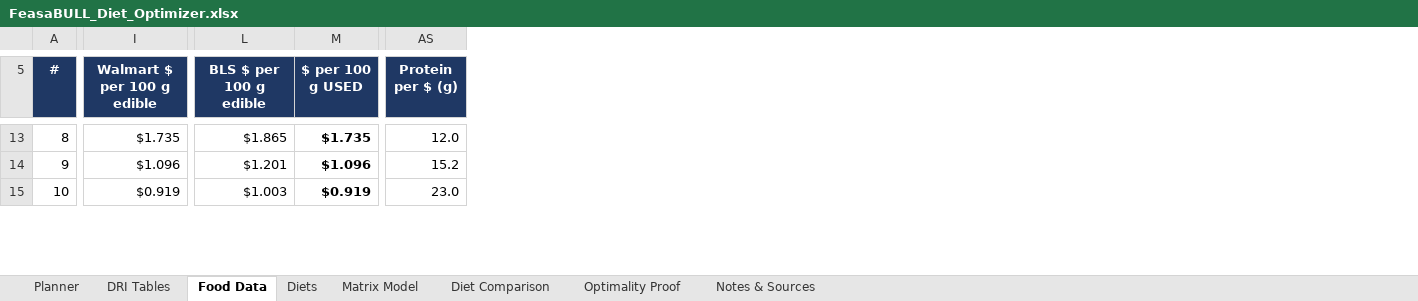
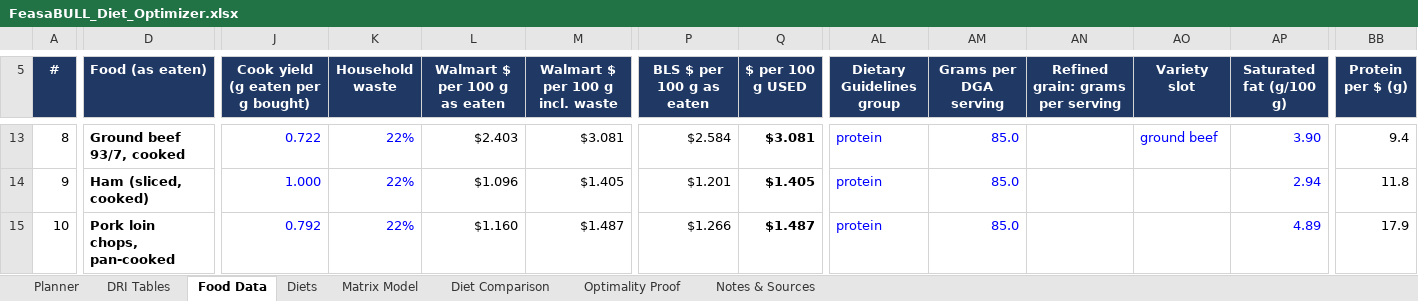
Before and after one commit to ekbaker58/feasabull-diet-optimizer, an Excel workbook: spreadsheet/FeasaBULL_Diet_Optimizer.xlsx, sheet Food Data, drawn as a sheet; only a part is shown, gaps mark what is left out; values as stored, in another font and other column widths than the file's, no borders; charts and pictures and conditional formats not drawn; addresses are those after the commit; the diff covers the shown part only; the diff names each change by its address in the sheet, - before the commit and + after, or states it on an @@ line.

```diff
--- a/spreadsheet/FeasaBULL_Diet_Optimizer.xlsx (sheet Food Data)
+++ b/spreadsheet/FeasaBULL_Diet_Optimizer.xlsx (sheet Food Data)
+column D (Food (as eaten)), rows 13-15: Ground beef 93/7, cooked | Ham (sliced, cooked) | Pork loin chops, pan-cooked
+column J, row 5: Cook yield (g eaten per g bought); rows 13-15: 0.722 | 1.000 | 0.792
+column K (Household waste), rows 13-15: all 22%
+column M (Walmart $ per 100 g incl. waste), rows 13-15: $3.081 | $1.405 | $1.487
+column AL (Dietary Guidelines group), rows 13-15: all protein
+column AM (Grams per DGA serving), rows 13-15: all 85.0
+column AN (Refined grain: grams per serving), empty
+column AO (Variety slot), row 13: ground beef
+column AP (Saturated fat (g/100 g)), rows 13-15: 3.90 | 2.94 | 4.89
-L5: Walmart $ per 100 g edible
+L5: Walmart $ per 100 g as eaten
-P5: BLS $ per 100 g edible
+P5: BLS $ per 100 g as eaten
-L13 (Walmart $ per 100 g as eaten): $1.735
+L13 (Walmart $ per 100 g as eaten): $2.403
-P13 (BLS $ per 100 g as eaten): $1.865
+P13 (BLS $ per 100 g as eaten): $2.584
-Q13 ($ per 100 g USED): $1.735
+Q13 ($ per 100 g USED): $3.081
-BB13 (Protein per $ (g)): 12.0
+BB13 (Protein per $ (g)): 9.4
-Q14 ($ per 100 g USED): $1.096
+Q14 ($ per 100 g USED): $1.405
-BB14 (Protein per $ (g)): 15.2
+BB14 (Protein per $ (g)): 11.8
-L15 (Walmart $ per 100 g as eaten): $0.919
+L15 (Walmart $ per 100 g as eaten): $1.160
-P15 (BLS $ per 100 g as eaten): $1.003
+P15 (BLS $ per 100 g as eaten): $1.266
-Q15 ($ per 100 g USED): $0.919
+Q15 ($ per 100 g USED): $1.487
-BB15 (Protein per $ (g)): 23.0
+BB15 (Protein per $ (g)): 17.9
```
Also changed, not shown: 635 edited cells and cell formats elsewhere in this sheet, sheet Matrix Model, sheet Optimality Proof, sheet Planner, sheet Diet Comparison, sheet DRI Tables, sheet Notes & Sources, formulas that keep their value, 19 other files.
